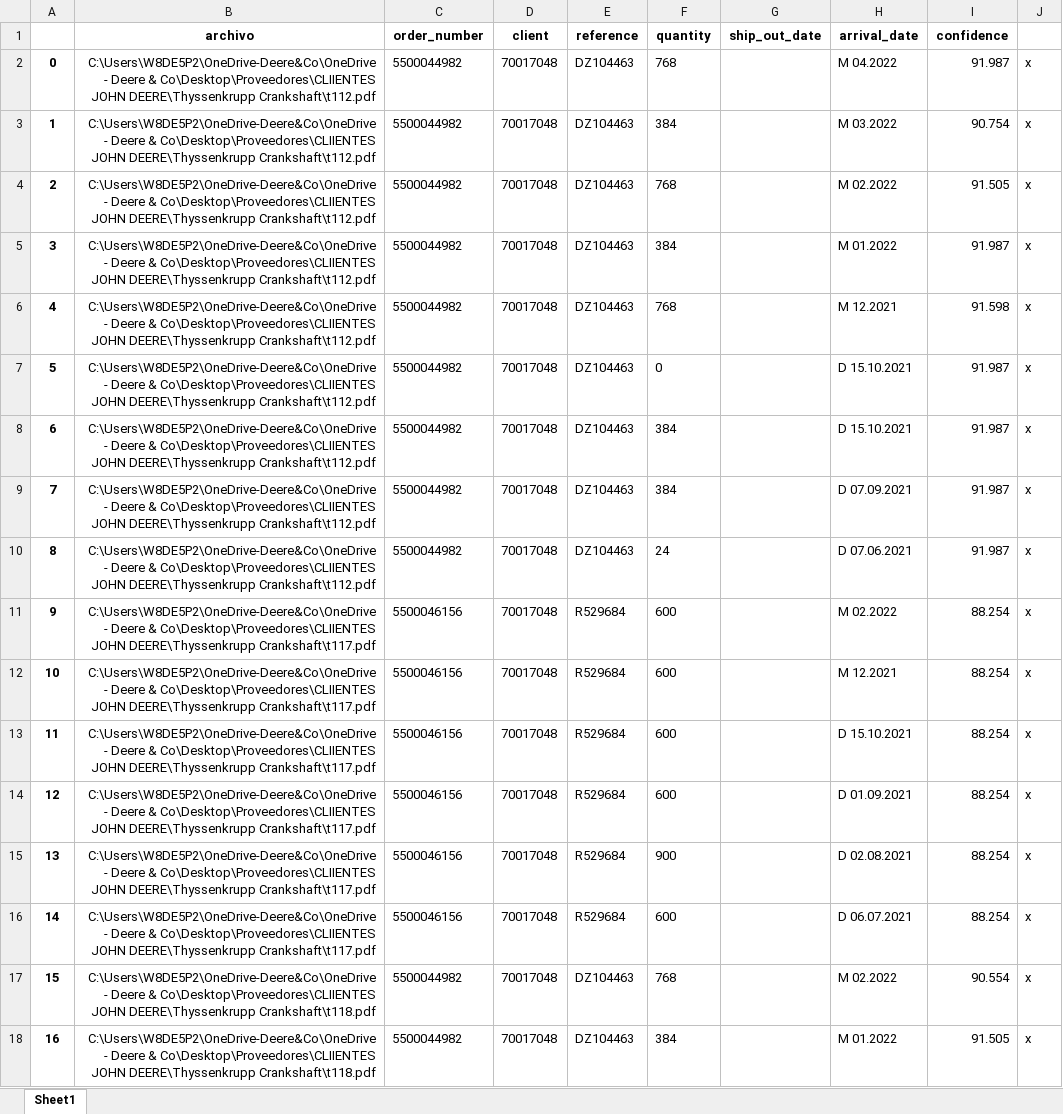
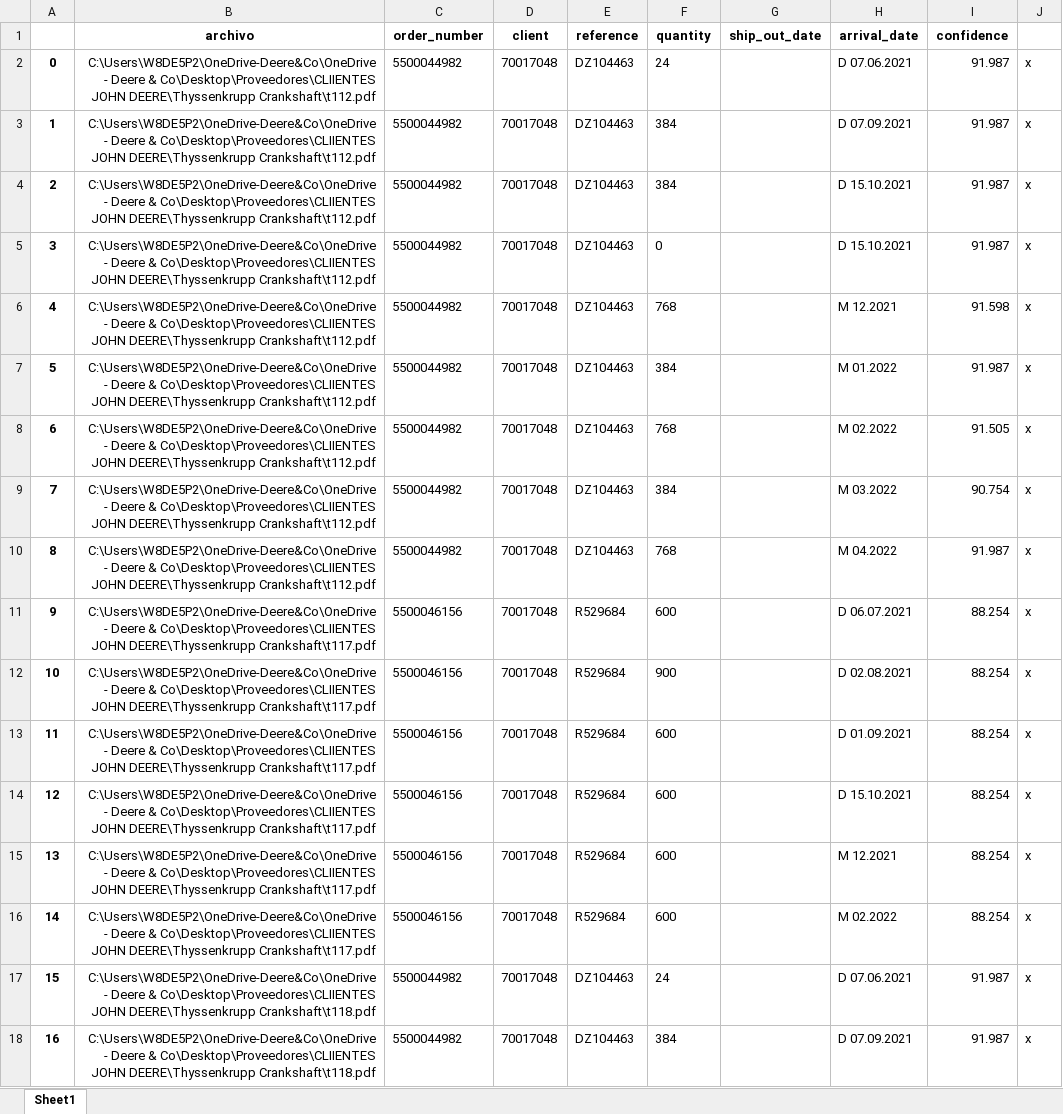
Before and after one commit to LobatoJaime/Bot-Creacion-de-Pedidos, an Excel workbook: AI_Engine/Resultados/Resultados buenos/dataFrame - 70017048.xlsx, sheet Sheet1, drawn as a sheet; only a part is shown; values as stored, in another font and other column widths than the file's, no borders; the diff covers the shown part only; the diff names each change by its address in the sheet, - before the commit and + after, or states it on an @@ line.

```diff
--- a/AI_Engine/Resultados/Resultados buenos/dataFrame - 70017048.xlsx (sheet Sheet1)
+++ b/AI_Engine/Resultados/Resultados buenos/dataFrame - 70017048.xlsx (sheet Sheet1)
-F2 (quantity): 768
+F2 (quantity): 24
-H2 (arrival_date): M 04.2022
+H2 (arrival_date): D 07.06.2021
-H3 (arrival_date): M 03.2022
+H3 (arrival_date): D 07.09.2021
-I3 (confidence): 90.754
+I3 (confidence): 91.987
-F4 (quantity): 768
+F4 (quantity): 384
-H4 (arrival_date): M 02.2022
+H4 (arrival_date): D 15.10.2021
-I4 (confidence): 91.505
+I4 (confidence): 91.987
-F5 (quantity): 384
+F5 (quantity): 0
-H5 (arrival_date): M 01.2022
+H5 (arrival_date): D 15.10.2021
-F7 (quantity): 0
+F7 (quantity): 384
-H7 (arrival_date): D 15.10.2021
+H7 (arrival_date): M 01.2022
-F8 (quantity): 384
+F8 (quantity): 768
-H8 (arrival_date): D 15.10.2021
+H8 (arrival_date): M 02.2022
-I8 (confidence): 91.987
+I8 (confidence): 91.505
-H9 (arrival_date): D 07.09.2021
+H9 (arrival_date): M 03.2022
-I9 (confidence): 91.987
+I9 (confidence): 90.754
-F10 (quantity): 24
+F10 (quantity): 768
-H10 (arrival_date): D 07.06.2021
+H10 (arrival_date): M 04.2022
-H11 (arrival_date): M 02.2022
+H11 (arrival_date): D 06.07.2021
-F12 (quantity): 600
+F12 (quantity): 900
-H12 (arrival_date): M 12.2021
+H12 (arrival_date): D 02.08.2021
-H13 (arrival_date): D 15.10.2021
+H13 (arrival_date): D 01.09.2021
-H14 (arrival_date): D 01.09.2021
+H14 (arrival_date): D 15.10.2021
-F15 (quantity): 900
+F15 (quantity): 600
-H15 (arrival_date): D 02.08.2021
+H15 (arrival_date): M 12.2021
-H16 (arrival_date): D 06.07.2021
+H16 (arrival_date): M 02.2022
-F17 (quantity): 768
+F17 (quantity): 24
-H17 (arrival_date): M 02.2022
+H17 (arrival_date): D 07.06.2021
-I17 (confidence): 90.554
+I17 (confidence): 91.987
-H18 (arrival_date): M 01.2022
+H18 (arrival_date): D 07.09.2021
-I18 (confidence): 91.505
+I18 (confidence): 91.987
```
Also changed, not shown: 249 edited cells elsewhere in this sheet, AI_Engine/Info/Results_notes.xlsx, AI_Engine/Resultados/Resultados buenos/dataFrame - 70012672.xlsx, 10 other files.
